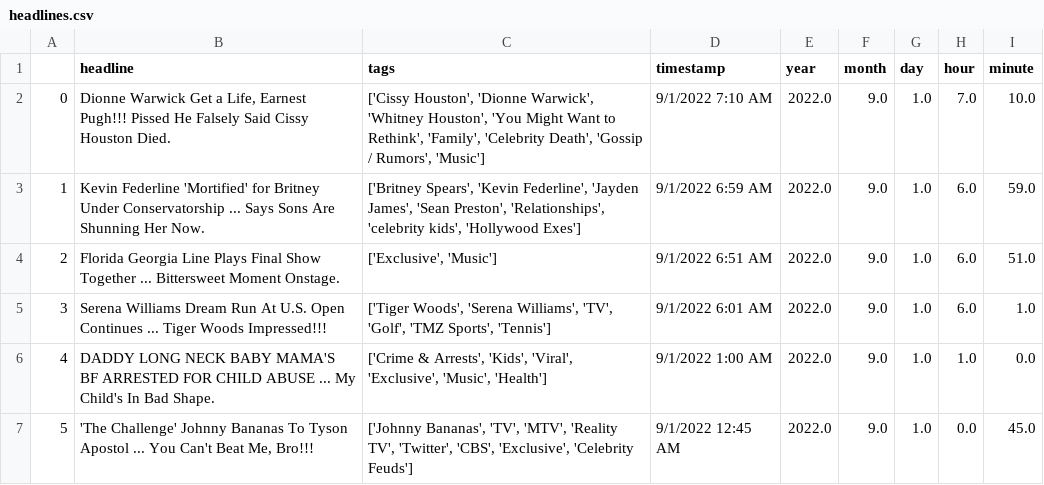
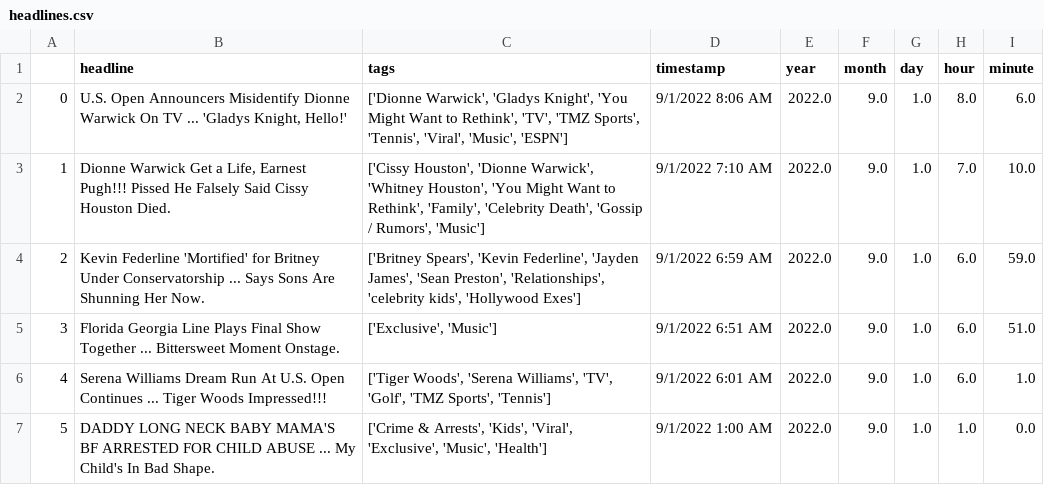
Before and after one commit to obverter/poetrybingo, a CSV file: headlines.csv, drawn as a sheet; only a part is shown; the shorter side is filled out with more unchanged rows; addresses are those after the commit; the diff names each change by its address in the sheet, - before the commit and + after, or states it on an @@ line.

```diff
--- a/headlines.csv
+++ b/headlines.csv
+row 2: 0 | U.S. Open Announcers Misidentify Dionne Warwick On TV ... 'Gladys Knight, Hello!' | ['Dionne Warwick', 'Gladys Knight', 'You Might Want to Rethink', 'TV', 'TMZ Sports', 'Tennis', 'Viral', 'Music', 'ESPN'] | 9/1/2022 8:06 AM | 2022.0 | 9.0 | 1.0 | 8.0 | 6.0
@@ column A renumbered from row 3 down @@
```
Also changed, not shown: 1 other file.
